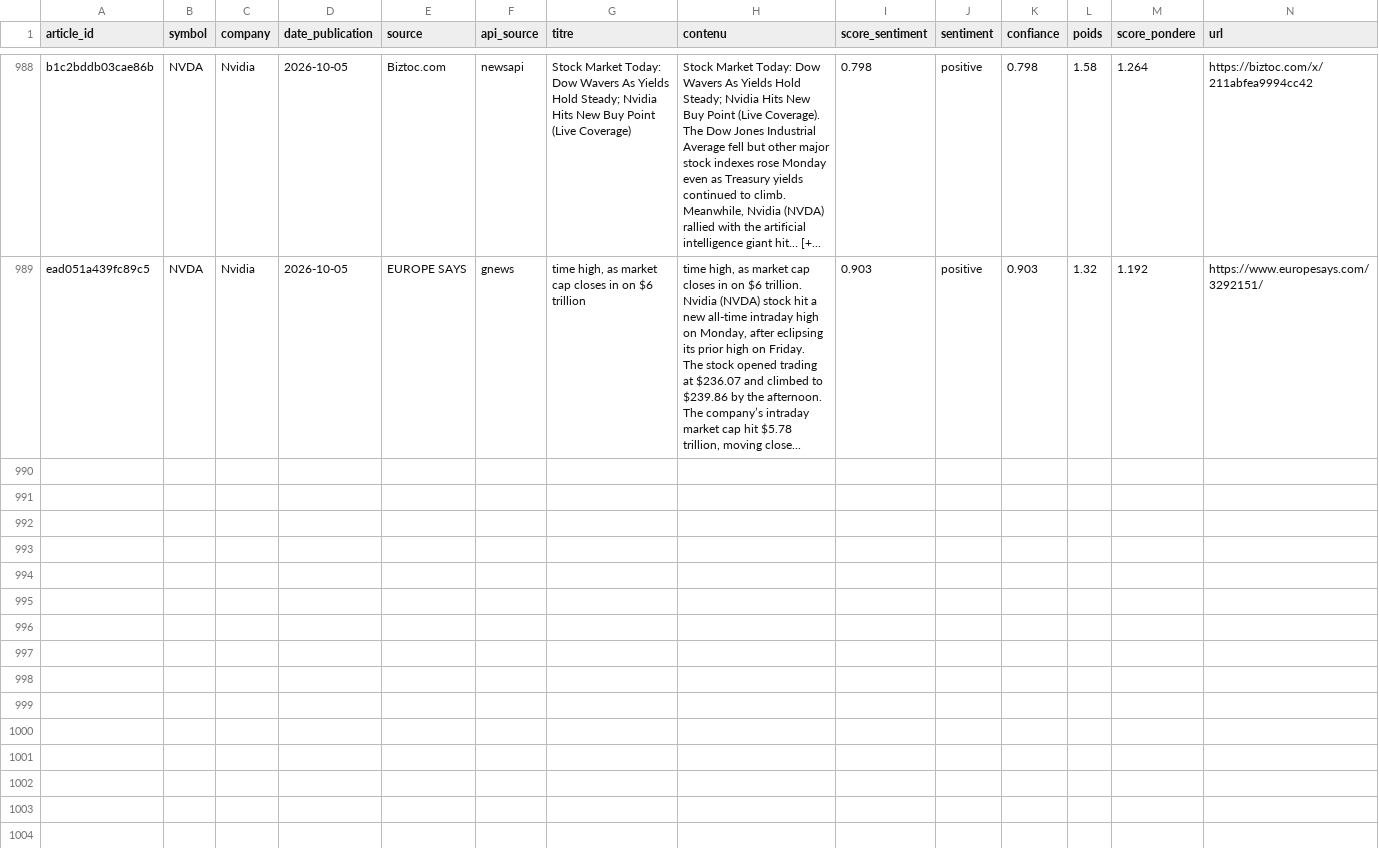
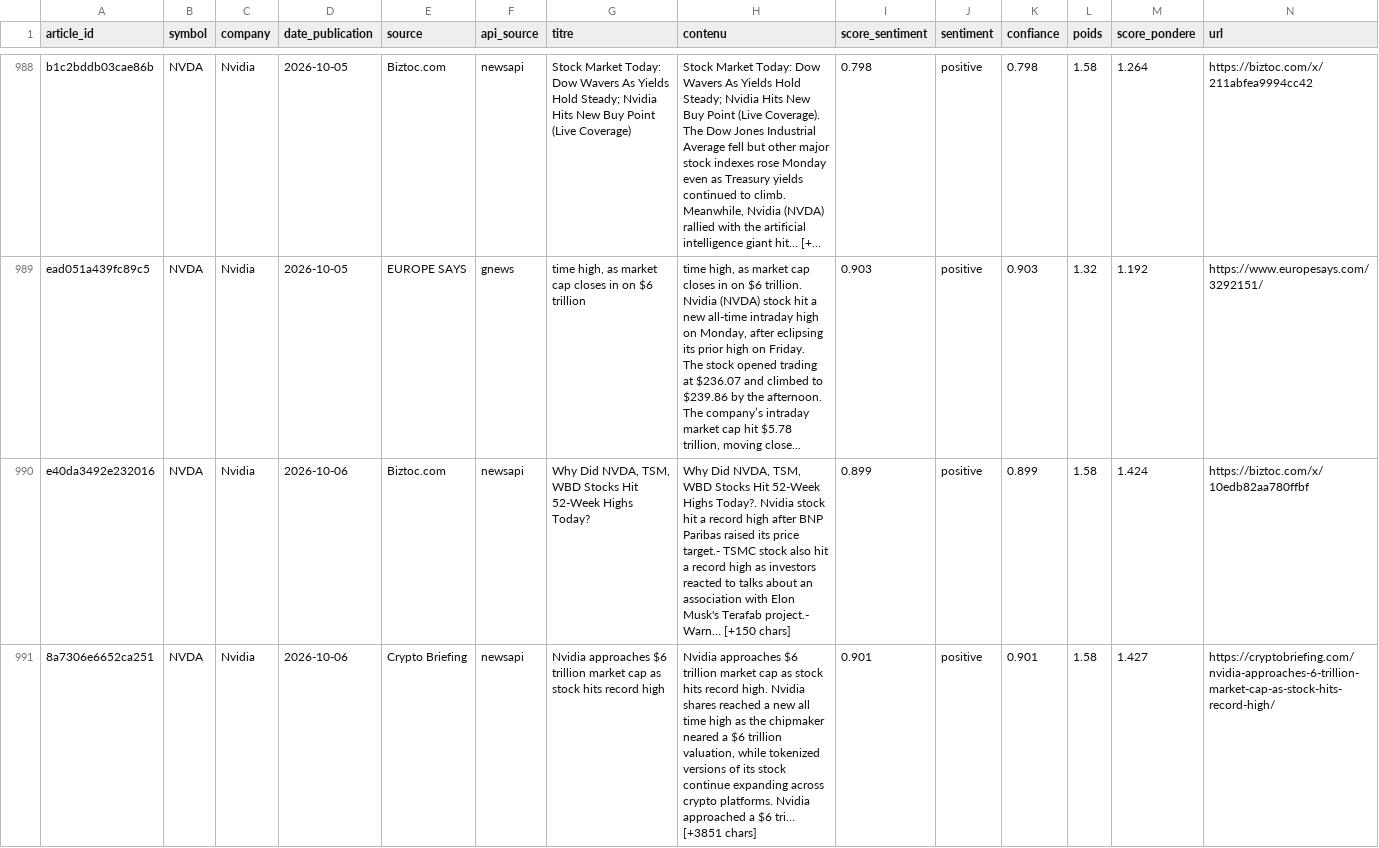
Before and after one commit to adam-hassen/stock-auto-update, a CSV file: data/articles_sentiment/NVDA.csv, drawn as a sheet; only a part is shown, gaps mark what is left out; rows hold the shown columns only; the diff covers the shown part only; the diff names each change by its address in the sheet, - before the commit and + after, or states it on an @@ line.

```diff
--- a/data/articles_sentiment/NVDA.csv
+++ b/data/articles_sentiment/NVDA.csv
+row 990: e40da3492e232016 | NVDA | Nvidia | 2026-10-06 | Biztoc.com | newsapi | Why Did NVDA, TSM, WBD Stocks Hit 52-Week Highs Today? | Why Did NVDA, TSM, WBD Stocks Hit 52-Week Highs Today?. Nvidia stock hit a record high after BNP Paribas raised its price target.- TSMC stock also hit a record high as investors reacted to talks about an association with Elon Musk's Terafab project.- Warn… [+150 chars] | 0.899 | positive | 0.899 | 1.58 | 1.424 | https://biztoc.com/x/10edb82aa780ffbf
+row 991: 8a7306e6652ca251 | NVDA | Nvidia | 2026-10-06 | Crypto Briefing | newsapi | Nvidia approaches $6 trillion market cap as stock hits record high | Nvidia approaches $6 trillion market cap as stock hits record high. Nvidia shares reached a new all time high as the chipmaker neared a $6 trillion valuation, while tokenized versions of its stock continue expanding across crypto platforms. Nvidia approached a $6 tri… [+3851 chars] | 0.901 | positive | 0.901 | 1.58 | 1.427 | https://cryptobriefing.com/nvidia-approaches-6-trillion-market-cap-as-stock-hits-record-high/
```
Also changed, not shown: 5 added rows elsewhere in this file, data/articles_sentiment/AAPL.csv, data/articles_sentiment/AMZN.csv, 14 other files.
